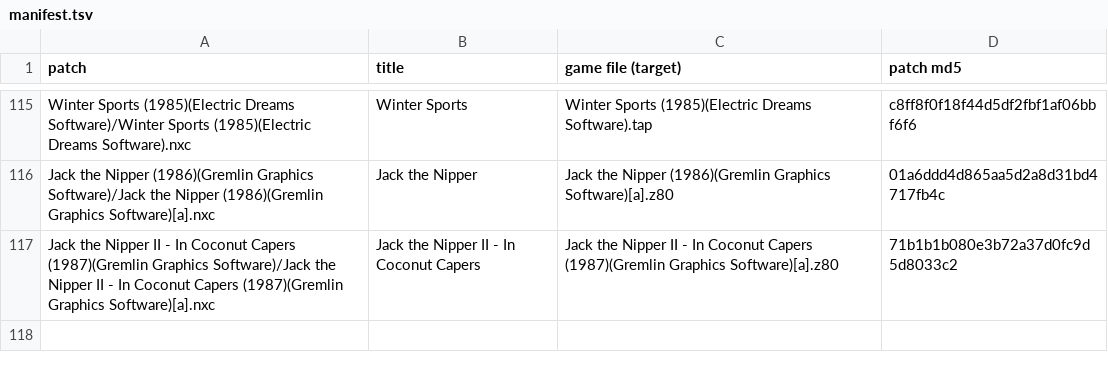
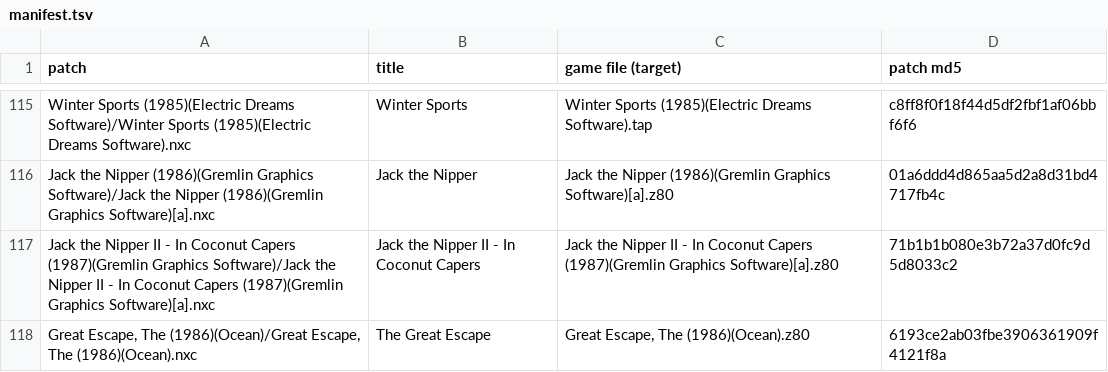
Before and after one commit to jattree/nxc, a TSV file: patches/manifest.tsv, drawn as a sheet; only a part is shown, gaps mark what is left out.

Commit message:
feat: The Great Escape 1.0
New game. The play area has no colour clash, so the default keeps the original
look; the menu adds Enhanced (the camp and every figure painted in period
colours on Layer 2, the owner's thinner outlines) and McQueen player (needs
Enhanced). Three cheats from the archive's POKEs, checked against the code, all
off.

Four recordings identical on this build (53158 frames). The owner played
Enhanced and McQueen from the menu in OverSpec, 2026-11-27. Not on real
hardware yet. README: 117 patches for 110 games.

```diff
--- a/patches/manifest.tsv
+++ b/patches/manifest.tsv
@@ -117 +117,2 @@ Jack the Nipper (1986)(Gremlin Graphics Software)/Jack the Nipper (1986)(Gremlin
 Jack the Nipper II - In Coconut Capers (1987)(Gremlin Graphics Software)/Jack the Nipper II - In Coconut Capers (1987)(Gremlin Graphics Software)[a].nxc	Jack the Nipper II - In Coconut Capers	Jack the Nipper II - In Coconut Capers (1987)(Gremlin Graphics Software)[a].z80	71b1b1b080e3b72a37d0fc9d5d8033c2
+Great Escape, The (1986)(Ocean)/Great Escape, The (1986)(Ocean).nxc	The Great Escape	Great Escape, The (1986)(Ocean).z80	6193ce2ab03fbe3906361909f4121f8a
```
Also changed, not shown: 3 other files.
